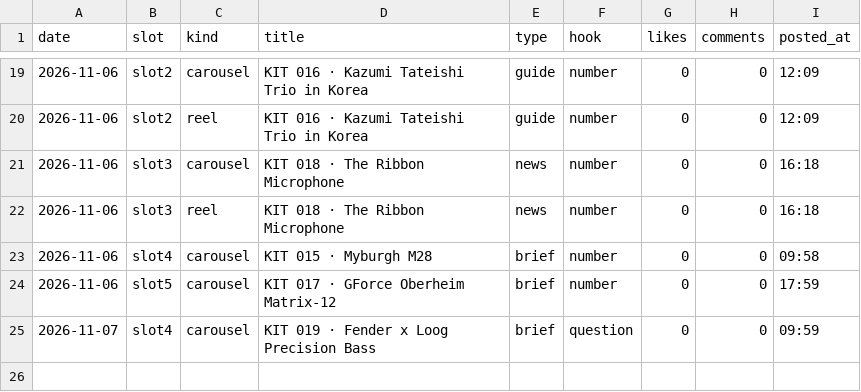
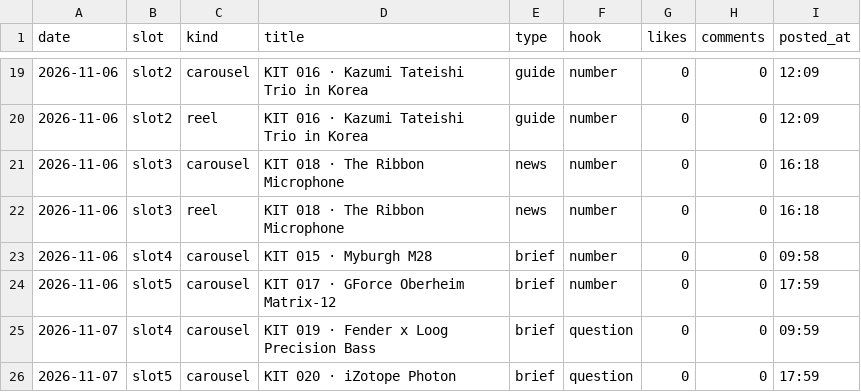
Before and after one commit to wonjoolee/mukit-media, a CSV file: pipeline/stats.csv, drawn as a sheet; only a part is shown, gaps mark what is left out; the diff names each change by its address in the sheet, - before the commit and + after, or states it on an @@ line.

Commit message:
posted 2026-11-07-1800

```diff
--- a/pipeline/stats.csv
+++ b/pipeline/stats.csv
+row 26: 2026-11-07 | slot5 | carousel | KIT 020 · iZotope Photon | brief | question | 0 | 0 | 17:59
```
Also changed, not shown: 1 other file.
